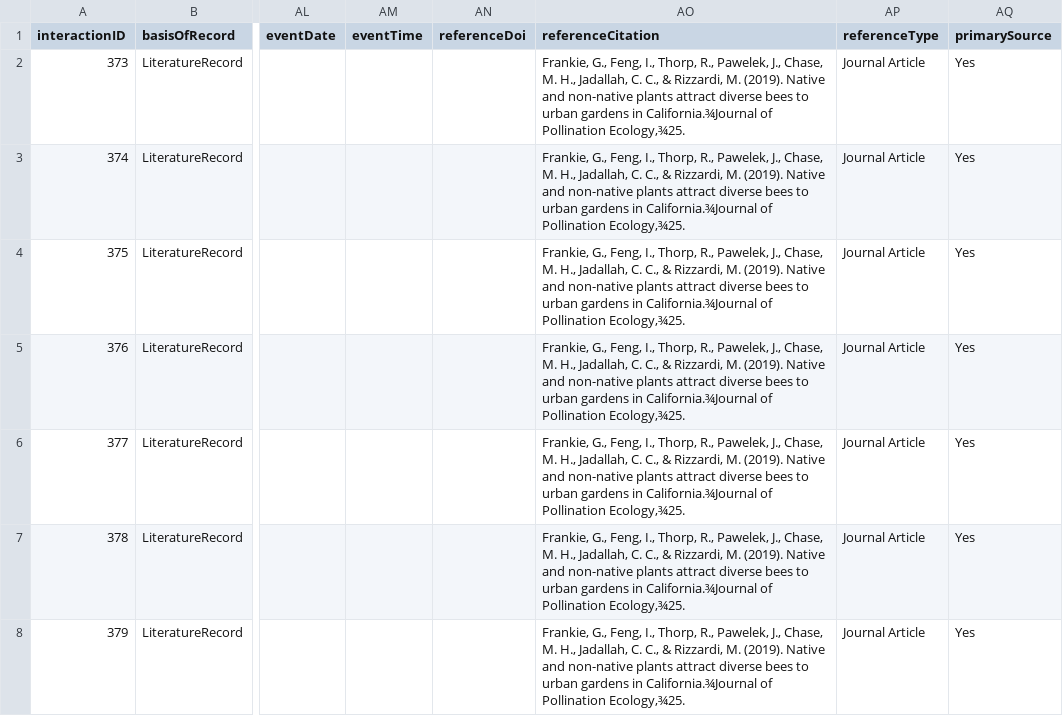
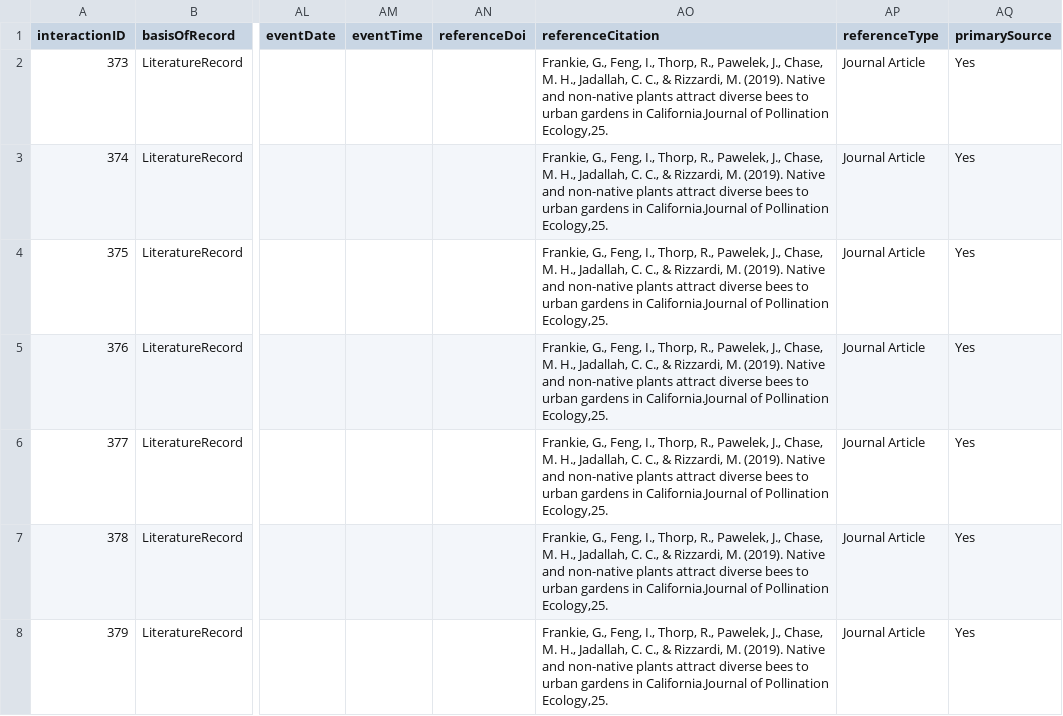
Before and after one commit to seltmann/bee-interaction-database, a TSV file: working-spreadsheets/interactions_RB.tsv, drawn as a sheet; only a part is shown, gaps mark what is left out; the diff covers the shown part only; the diff names each change by its address in the sheet, - before the commit and + after, or states it on an @@ line.

```diff
--- a/working-spreadsheets/interactions_RB.tsv
+++ b/working-spreadsheets/interactions_RB.tsv
-AO2:AO8 (referenceCitation): …gardens in California.¾Journal of Pollination Ecology,¾25.
+AO2:AO8 (referenceCitation): …gardens in California.Journal of Pollination Ecology,25.
```
Also changed, not shown: 165 edited cells elsewhere in this file, interactions.tsv, working-spreadsheets/interactions_ET.tsv, 3 other files.
